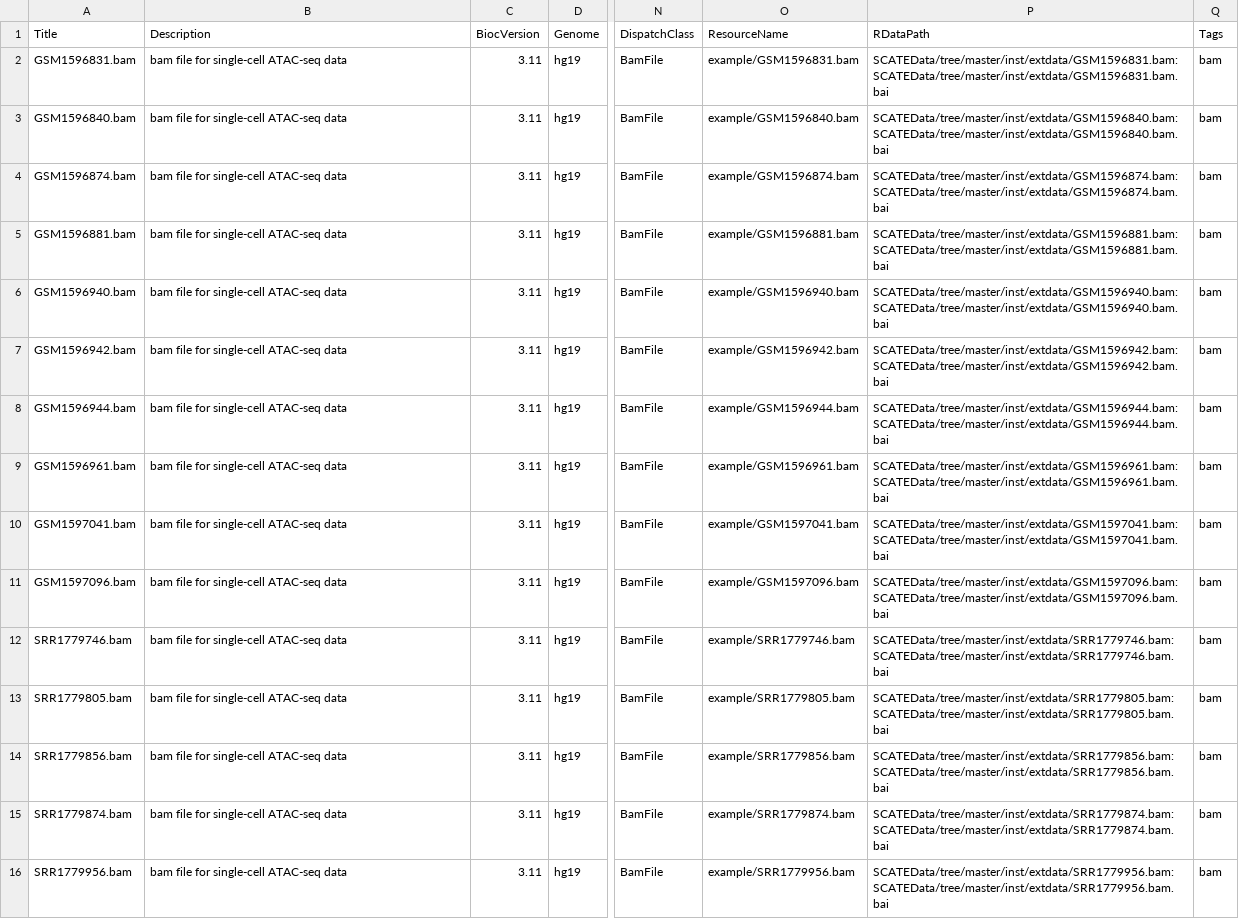
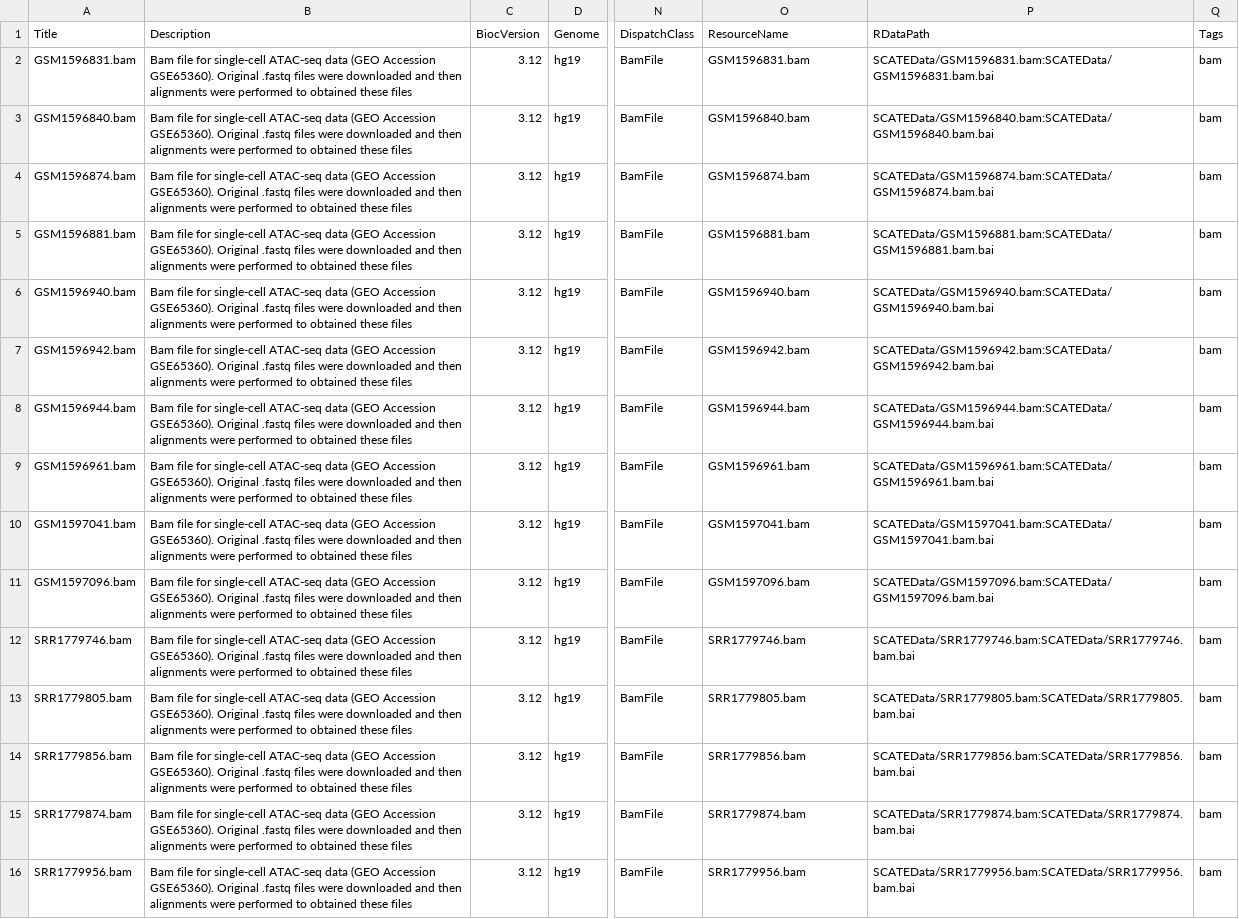
Before and after one commit to Winnie09/SCATEData, a CSV file: inst/extdata/metadata.csv, drawn as a sheet; only a part is shown, gaps mark what is left out; the diff covers the shown part only; the diff names each change by its address in the sheet, - before the commit and + after, or states it on an @@ line.

```diff
--- a/inst/extdata/metadata.csv
+++ b/inst/extdata/metadata.csv
-B2:B16 (Description): bam file for single-cell ATAC-seq data
+B2:B16 (Description): Bam file for single-cell ATAC-seq data (GEO Accession GSE65360). Original .fastq files were downloaded and then alignments were performed to obtained these files
-C2:C16 (BiocVersion): 3.11
+C2:C16 (BiocVersion): 3.12
-O2 (ResourceName): example/GSM1596831.bam
+O2 (ResourceName): GSM1596831.bam
-P2 (RDataPath): SCATEData/tree/master/inst/extdata/GSM1596831.bam:SCATEData/tree/master/inst/extdata/GSM1596831.bam.bai
+P2 (RDataPath): SCATEData/GSM1596831.bam:SCATEData/GSM1596831.bam.bai
-O3 (ResourceName): example/GSM1596840.bam
+O3 (ResourceName): GSM1596840.bam
-P3 (RDataPath): SCATEData/tree/master/inst/extdata/GSM1596840.bam:SCATEData/tree/master/inst/extdata/GSM1596840.bam.bai
+P3 (RDataPath): SCATEData/GSM1596840.bam:SCATEData/GSM1596840.bam.bai
-O4 (ResourceName): example/GSM1596874.bam
+O4 (ResourceName): GSM1596874.bam
-P4 (RDataPath): SCATEData/tree/master/inst/extdata/GSM1596874.bam:SCATEData/tree/master/inst/extdata/GSM1596874.bam.bai
+P4 (RDataPath): SCATEData/GSM1596874.bam:SCATEData/GSM1596874.bam.bai
-O5 (ResourceName): example/GSM1596881.bam
+O5 (ResourceName): GSM1596881.bam
-P5 (RDataPath): SCATEData/tree/master/inst/extdata/GSM1596881.bam:SCATEData/tree/master/inst/extdata/GSM1596881.bam.bai
+P5 (RDataPath): SCATEData/GSM1596881.bam:SCATEData/GSM1596881.bam.bai
-O6 (ResourceName): example/GSM1596940.bam
+O6 (ResourceName): GSM1596940.bam
-P6 (RDataPath): SCATEData/tree/master/inst/extdata/GSM1596940.bam:SCATEData/tree/master/inst/extdata/GSM1596940.bam.bai
+P6 (RDataPath): SCATEData/GSM1596940.bam:SCATEData/GSM1596940.bam.bai
-O7 (ResourceName): example/GSM1596942.bam
+O7 (ResourceName): GSM1596942.bam
-P7 (RDataPath): SCATEData/tree/master/inst/extdata/GSM1596942.bam:SCATEData/tree/master/inst/extdata/GSM1596942.bam.bai
+P7 (RDataPath): SCATEData/GSM1596942.bam:SCATEData/GSM1596942.bam.bai
-O8 (ResourceName): example/GSM1596944.bam
+O8 (ResourceName): GSM1596944.bam
-P8 (RDataPath): SCATEData/tree/master/inst/extdata/GSM1596944.bam:SCATEData/tree/master/inst/extdata/GSM1596944.bam.bai
+P8 (RDataPath): SCATEData/GSM1596944.bam:SCATEData/GSM1596944.bam.bai
-O9 (ResourceName): example/GSM1596961.bam
+O9 (ResourceName): GSM1596961.bam
-P9 (RDataPath): SCATEData/tree/master/inst/extdata/GSM1596961.bam:SCATEData/tree/master/inst/extdata/GSM1596961.bam.bai
+P9 (RDataPath): SCATEData/GSM1596961.bam:SCATEData/GSM1596961.bam.bai
-O10 (ResourceName): example/GSM1597041.bam
+O10 (ResourceName): GSM1597041.bam
-P10 (RDataPath): SCATEData/tree/master/inst/extdata/GSM1597041.bam:SCATEData/tree/master/inst/extdata/GSM1597041.bam.bai
+P10 (RDataPath): SCATEData/GSM1597041.bam:SCATEData/GSM1597041.bam.bai
-O11 (ResourceName): example/GSM1597096.bam
+O11 (ResourceName): GSM1597096.bam
-P11 (RDataPath): SCATEData/tree/master/inst/extdata/GSM1597096.bam:SCATEData/tree/master/inst/extdata/GSM1597096.bam.bai
+P11 (RDataPath): SCATEData/GSM1597096.bam:SCATEData/GSM1597096.bam.bai
-O12 (ResourceName): example/SRR1779746.bam
+O12 (ResourceName): SRR1779746.bam
-P12 (RDataPath): SCATEData/tree/master/inst/extdata/SRR1779746.bam:SCATEData/tree/master/inst/extdata/SRR1779746.bam.bai
+P12 (RDataPath): SCATEData/SRR1779746.bam:SCATEData/SRR1779746.bam.bai
-O13 (ResourceName): example/SRR1779805.bam
+O13 (ResourceName): SRR1779805.bam
-P13 (RDataPath): SCATEData/tree/master/inst/extdata/SRR1779805.bam:SCATEData/tree/master/inst/extdata/SRR1779805.bam.bai
+P13 (RDataPath): SCATEData/SRR1779805.bam:SCATEData/SRR1779805.bam.bai
-O14 (ResourceName): example/SRR1779856.bam
+O14 (ResourceName): SRR1779856.bam
-P14 (RDataPath): SCATEData/tree/master/inst/extdata/SRR1779856.bam:SCATEData/tree/master/inst/extdata/SRR1779856.bam.bai
+P14 (RDataPath): SCATEData/SRR1779856.bam:SCATEData/SRR1779856.bam.bai
-O15 (ResourceName): example/SRR1779874.bam
+O15 (ResourceName): SRR1779874.bam
-P15 (RDataPath): SCATEData/tree/master/inst/extdata/SRR1779874.bam:SCATEData/tree/master/inst/extdata/SRR1779874.bam.bai
+P15 (RDataPath): SCATEData/SRR1779874.bam:SCATEData/SRR1779874.bam.bai
-O16 (ResourceName): example/SRR1779956.bam
+O16 (ResourceName): SRR1779956.bam
-P16 (RDataPath): SCATEData/tree/master/inst/extdata/SRR1779956.bam:SCATEData/tree/master/inst/extdata/SRR1779956.bam.bai
+P16 (RDataPath): SCATEData/SRR1779956.bam:SCATEData/SRR1779956.bam.bai
```
Also changed, not shown: 24 edited cells elsewhere in this file, 2 other files.
